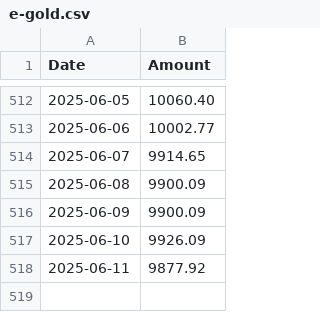
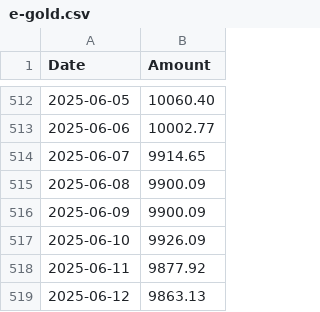
Before and after one commit to fosskingdom/Datasets-for-ML, a CSV file: e-gold.csv, drawn as a sheet; only a part is shown, gaps mark what is left out; the diff names each change by its address in the sheet, - before the commit and + after, or states it on an @@ line.

Commit message:
Update e-gold.csv 2025-06-12

```diff
--- a/e-gold.csv
+++ b/e-gold.csv
+row 519: 2025-06-12 | 9863.13
```
